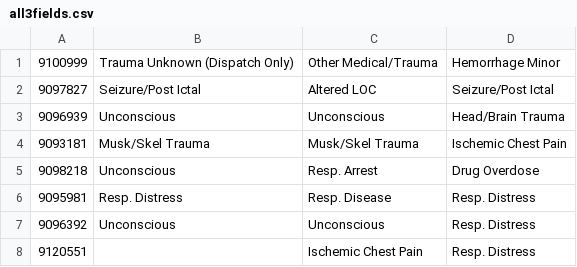
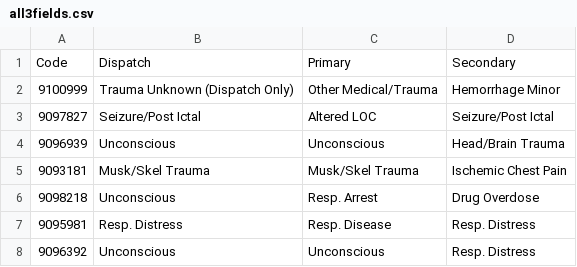
Before and after one commit to vijayRT/HealthDSS, a CSV file: all3fields.csv, drawn as a sheet; only a part is shown; the shorter side is filled out with more unchanged rows; the diff names each change by its address in the sheet, - before the commit and + after, or states it on an @@ line.

```diff
--- a/all3fields.csv
+++ b/all3fields.csv
+row 1: Code | Dispatch | Primary | Secondary
```
Also changed, not shown: primary_given.csv, 7 other files.
